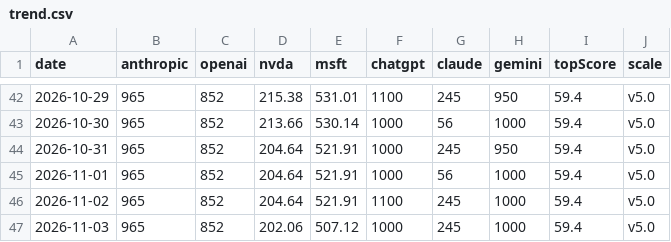
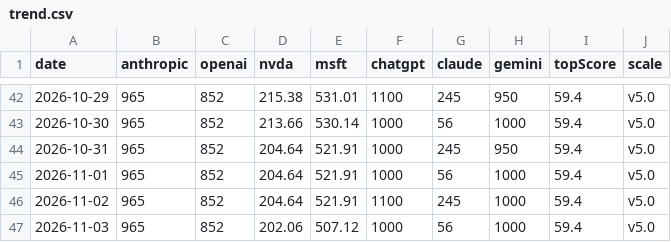
Before and after one commit to VolantTyler/state-of-ai-briefing, a CSV file: public/data/trend.csv, drawn as a sheet; only a part is shown, gaps mark what is left out.

Commit message:
data: trend log 2026-11-03

```diff
--- a/public/data/trend.csv
+++ b/public/data/trend.csv
@@ -46,2 +46,2 @@ date,anthropic,openai,nvda,msft,chatgpt,claude,gemini,topScore,scale
 2026-11-02,965,852,204.64,521.91,1100,245,1000,59.4,v5.0
-2026-11-03,965,852,202.06,507.12,1000,245,1000,59.4,v5.0
+2026-11-03,965,852,202.06,507.12,1000,56,1000,59.4,v5.0
```
